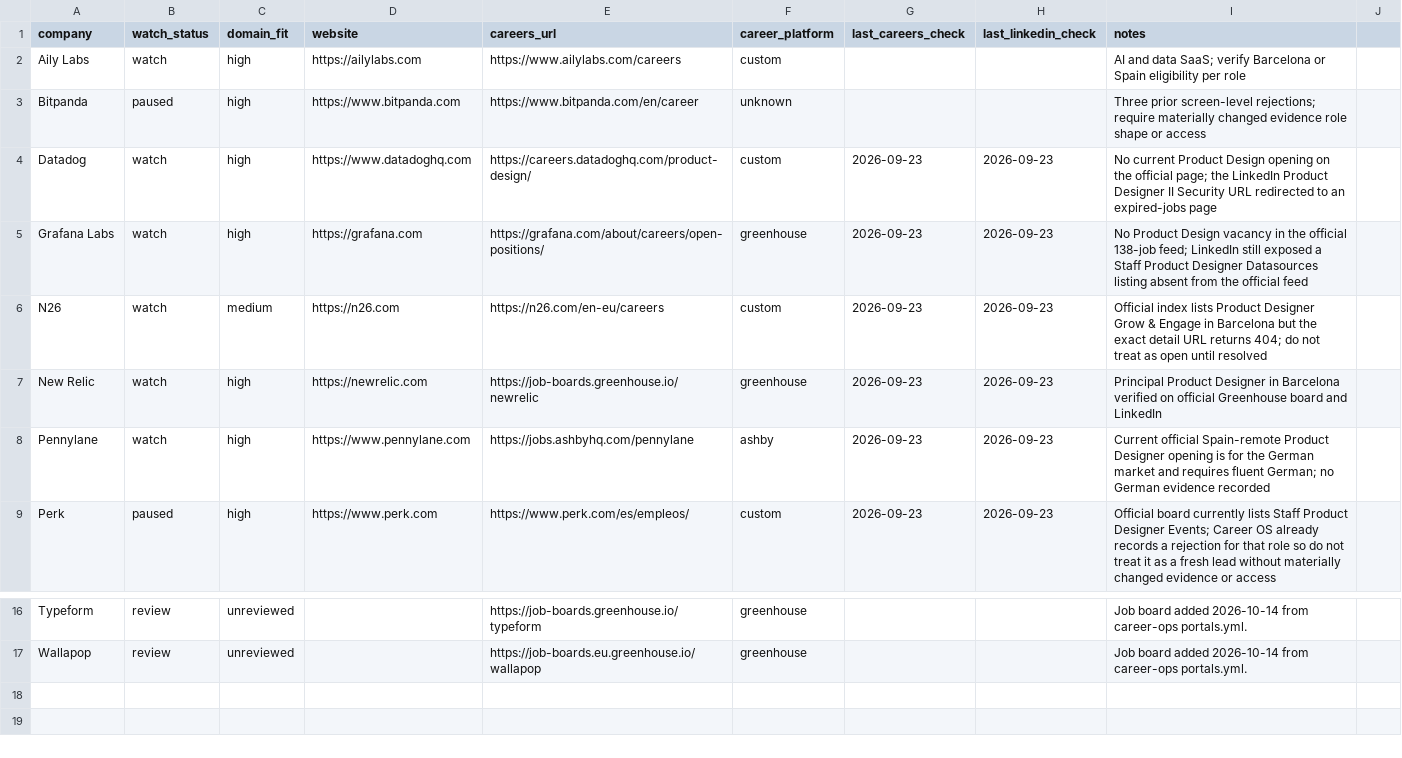
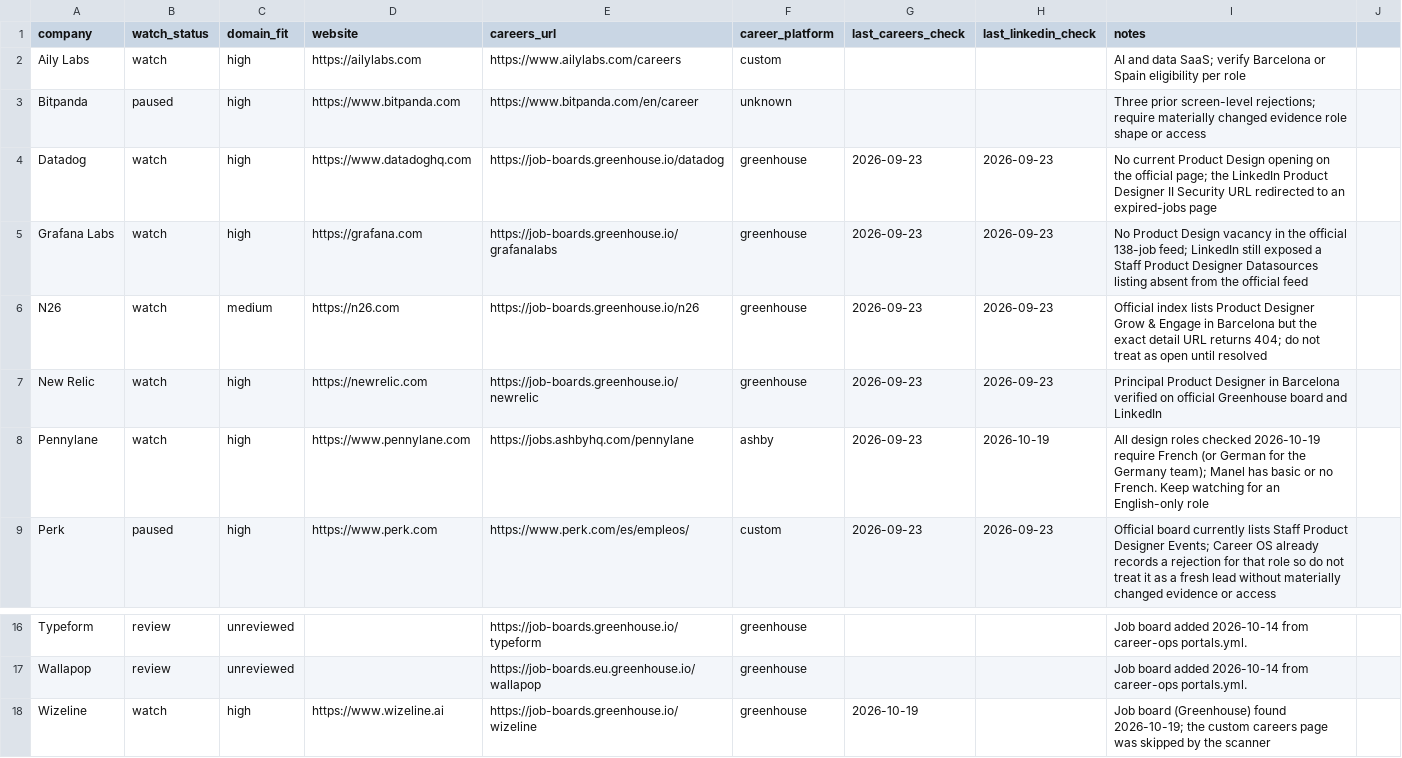
Before and after one commit to manel/job-search, a CSV file: sourcing/company-overrides.csv, drawn as a sheet; only a part is shown, gaps mark what is left out.

```diff
--- a/sourcing/company-overrides.csv
+++ b/sourcing/company-overrides.csv
@@ -3,7 +3,7 @@ Aily Labs,watch,high,https://ailylabs.com,https://www.ailylabs.com/careers,custo
 Bitpanda,paused,high,https://www.bitpanda.com,https://www.bitpanda.com/en/career,unknown,,,Three prior screen-level rejections; require materially changed evidence role shape or access
-Datadog,watch,high,https://www.datadoghq.com,https://careers.datadoghq.com/product-design/,custom,2026-09-23,2026-09-23,No current Product Design opening on the official page; the LinkedIn Product Designer II Security URL redirected to an expired-jobs page
-Grafana Labs,watch,high,https://grafana.com,https://grafana.com/about/careers/open-positions/,greenhouse,2026-09-23,2026-09-23,No Product Design vacancy in the official 138-job feed; LinkedIn still exposed a Staff Product Designer Datasources listing absent from the official feed
-N26,watch,medium,https://n26.com,https://n26.com/en-eu/careers,custom,2026-09-23,2026-09-23,Official index lists Product Designer Grow & Engage in Barcelona but the exact detail URL returns 404; do not treat as open until resolved
+Datadog,watch,high,https://www.datadoghq.com,https://job-boards.greenhouse.io/datadog,greenhouse,2026-09-23,2026-09-23,No current Product Design opening on the official page; the LinkedIn Product Designer II Security URL redirected to an expired-jobs page
+Grafana Labs,watch,high,https://grafana.com,https://job-boards.greenhouse.io/grafanalabs,greenhouse,2026-09-23,2026-09-23,No Product Design vacancy in the official 138-job feed; LinkedIn still exposed a Staff Product Designer Datasources listing absent from the official feed
+N26,watch,medium,https://n26.com,https://job-boards.greenhouse.io/n26,greenhouse,2026-09-23,2026-09-23,Official index lists Product Designer Grow & Engage in Barcelona but the exact detail URL returns 404; do not treat as open until resolved
 New Relic,watch,high,https://newrelic.com,https://job-boards.greenhouse.io/newrelic,greenhouse,2026-09-23,2026-09-23,Principal Product Designer in Barcelona verified on official Greenhouse board and LinkedIn
-Pennylane,watch,high,https://www.pennylane.com,https://jobs.ashbyhq.com/pennylane,ashby,2026-09-23,2026-09-23,Current official Spain-remote Product Designer opening is for the German market and requires fluent German; no German evidence recorded
+Pennylane,watch,high,https://www.pennylane.com,https://jobs.ashbyhq.com/pennylane,ashby,2026-09-23,2026-10-19,All design roles checked 2026-10-19 require French (or German for the Germany team); Manel has basic or no French. Keep watching for an English-only role
 Perk,paused,high,https://www.perk.com,https://www.perk.com/es/empleos/,custom,2026-09-23,2026-09-23,Official board currently lists Staff Product Designer Events; Career OS already records a rejection for that role so do not treat it as a fresh lead without materially changed evidence or access
@@ -17 +17,2 @@ Typeform,review,unreviewed,,https://job-boards.greenhouse.io/typeform,greenhouse
 Wallapop,review,unreviewed,,https://job-boards.eu.greenhouse.io/wallapop,greenhouse,,,Job board added 2026-10-14 from career-ops portals.yml.
+Wizeline,watch,high,https://www.wizeline.ai,https://job-boards.greenhouse.io/wizeline,greenhouse,2026-10-19,,Job board (Greenhouse) found 2026-10-19; the custom careers page was skipped by the scanner
```
Also changed, not shown: sourcing/company-watchlist.csv, sourcing/remote-companies.csv, 6 other files.
